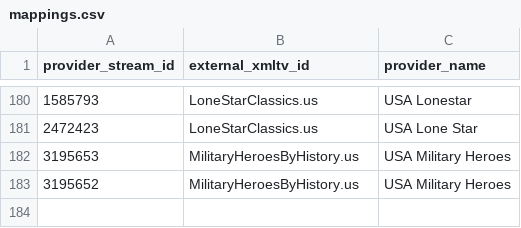
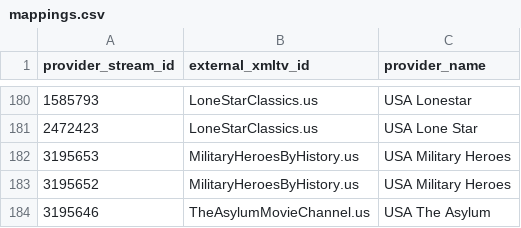
Before and after one commit to dvinesky/DVUSIPTV-Releases, a CSV file: epg/mappings.csv, drawn as a sheet; only a part is shown, gaps mark what is left out.

Commit message:
Update mappings.csv

```diff
--- a/epg/mappings.csv
+++ b/epg/mappings.csv
@@ -183 +183,2 @@ provider_stream_id,external_xmltv_id,provider_name
 3195652,MilitaryHeroesByHistory.us,USA Military Heroes
+3195646,TheAsylumMovieChannel.us,USA The Asylum
```
